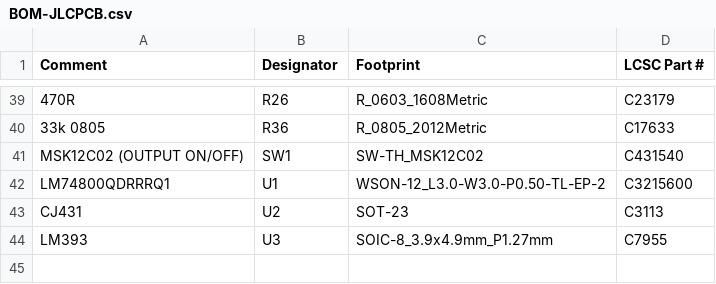
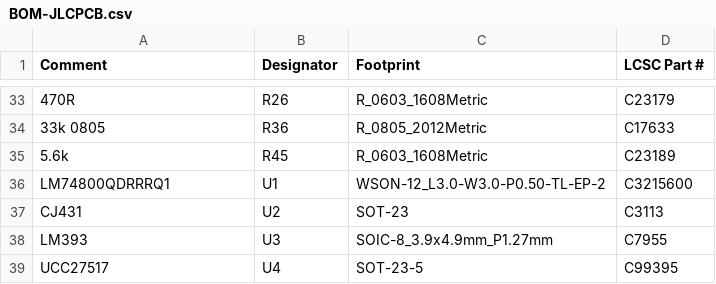
Before and after one commit to sidrk-dev/regen-clamp-board, a CSV file: jlcpcb/BOM-JLCPCB.csv, drawn as a sheet; only a part is shown, gaps mark what is left out; removed rows and columns are numbered as before the commit, all else as after; the diff covers the shown part only; the diff names each change by its address in the sheet, - before the commit and + after, or states it on an @@ line.

```diff
--- a/jlcpcb/BOM-JLCPCB.csv
+++ b/jlcpcb/BOM-JLCPCB.csv
-row 41: MSK12C02 (OUTPUT ON/OFF) | SW1 | SW-TH_MSK12C02 | C431540
+row 35: 5.6k | R45 | R_0603_1608Metric | C23189
+row 39: UCC27517 | U4 | SOT-23-5 | C99395
```
Also changed, not shown: 6 added rows, 12 removed rows and 6 edited cells elsewhere in this file, jlcpcb/CPL-JLCPCB.csv, jlcpcb/HAND-SOLDER-parts.csv, 22 other files.
